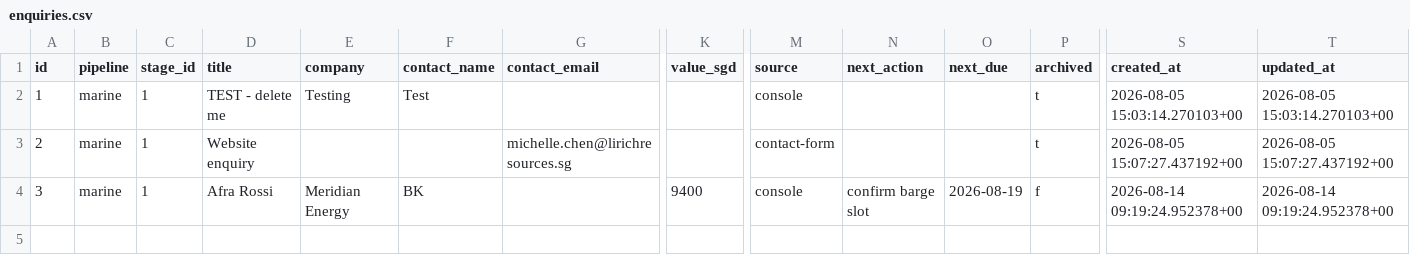
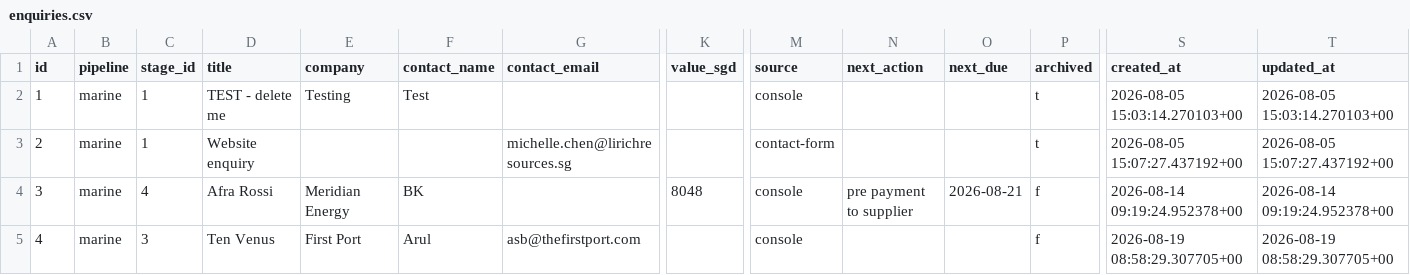
Before and after one commit to Vionski/lirich-ops, a CSV file: backups/csv/enquiries.csv, drawn as a sheet; only a part is shown, gaps mark what is left out; rows hold the shown columns only; the diff names each change by its address in the sheet, - before the commit and + after, or states it on an @@ line.

```diff
--- a/backups/csv/enquiries.csv
+++ b/backups/csv/enquiries.csv
-C4 (stage_id): 1
+C4 (stage_id): 4
-K4 (value_sgd): 9400
+K4 (value_sgd): 8048
-N4 (next_action): confirm barge slot
+N4 (next_action): pre payment to supplier
-O4 (next_due): 2026-08-19
+O4 (next_due): 2026-08-21
+row 5: 4 | marine | 3 | Ten Venus | First Port | Arul | asb@thefirstport.com |  | console |  |  | f | 2026-08-19 08:58:29.307705+00 | 2026-08-19 08:58:29.307705+00
```
Also changed, not shown: backups/csv/audit_log.csv, backups/csv/collections.csv, 38 other files.
